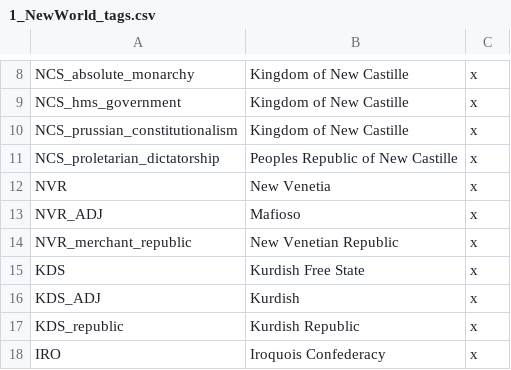
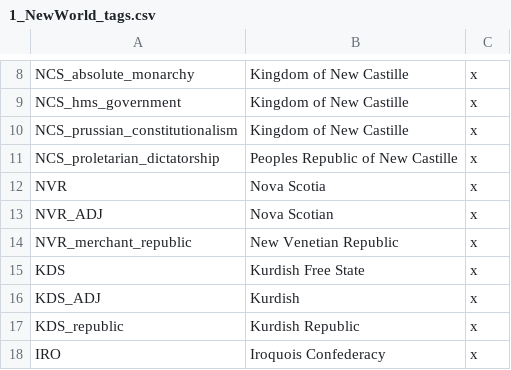
Before and after one commit to Rainbow-Goat/Fall-of-Genghis, a CSV file: Fall of Genghis/localisation/1_NewWorld_tags.csv, drawn as a sheet; only a part is shown, gaps mark what is left out.

```diff
--- a/Fall of Genghis/localisation/1_NewWorld_tags.csv
+++ b/Fall of Genghis/localisation/1_NewWorld_tags.csv
@@ -11,4 +11,4 @@ NCS_prussian_constitutionalism;Kingdom of New Castille;x;
 NCS_proletarian_dictatorship;Peoples Republic of New Castille;x;
-NVR;New Venetia;x;
-NVR_ADJ;Mafioso;x;
+NVR;Nova Scotia;x;
+NVR_ADJ;Nova Scotian;x;
 NVR_merchant_republic;New Venetian Republic;x;
```
Also changed, not shown: Fall of Genghis/localisation/0_cultures.csv, Fall of Genghis/map/adjacencies.csv, 29 other files.
